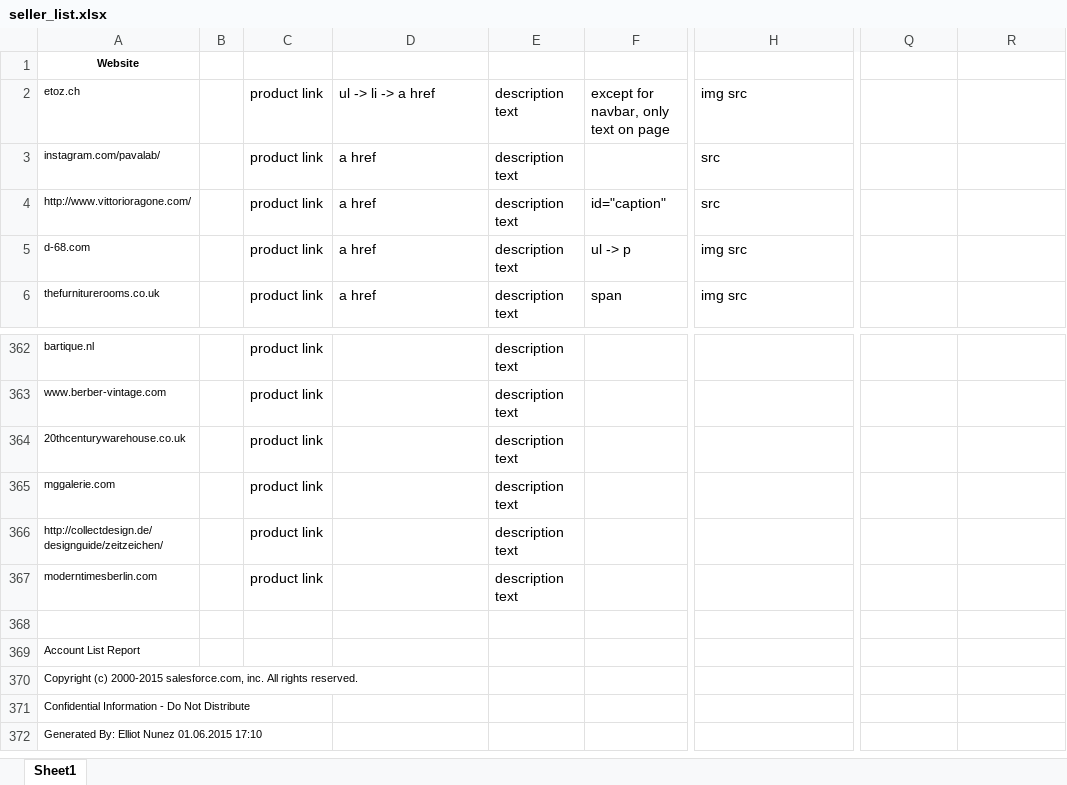
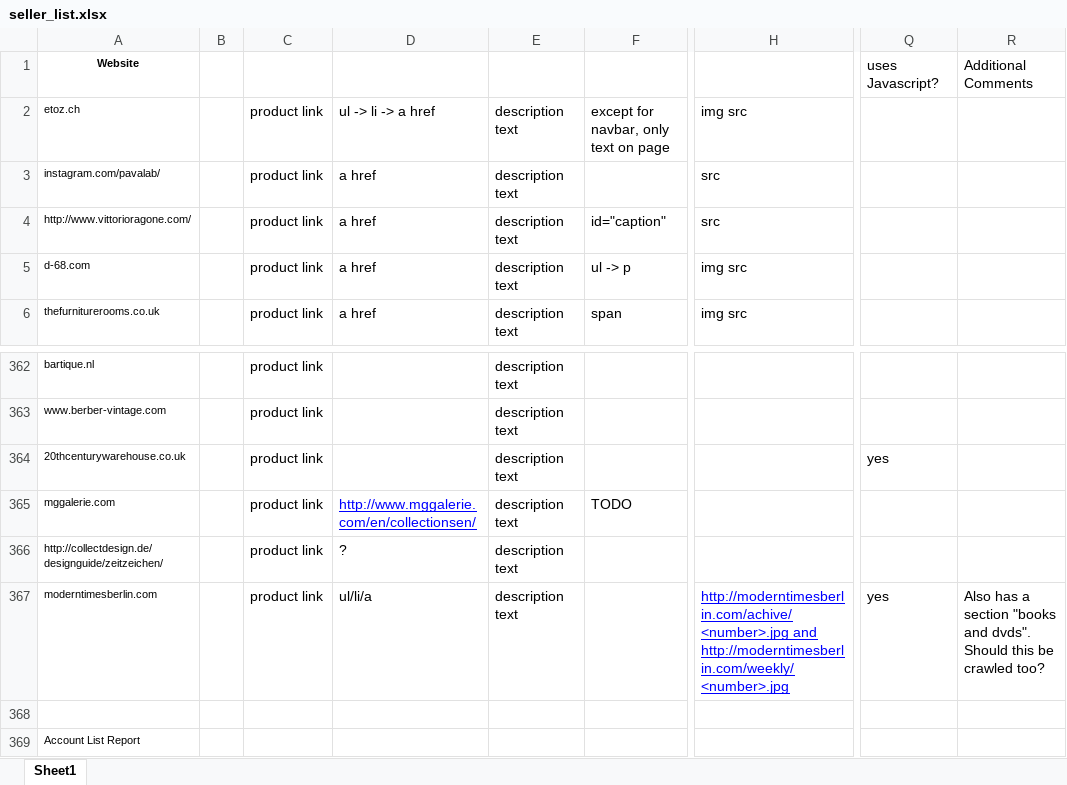
Before and after one commit to pejaab/unstructured-data-crawler, an Excel workbook: seller_list.xlsx, sheet Sheet1, drawn as a sheet; only a part is shown, gaps mark what is left out; the shorter side is filled out with more unchanged rows; values as stored, in another font and other column widths than the file's, no borders; the diff names each change by its address in the sheet, - before the commit and + after, or states it on an @@ line.

Commit message:
Added "Uses Javascript" and "Additional Comments" Column

```diff
--- a/seller_list.xlsx (sheet Sheet1)
+++ b/seller_list.xlsx (sheet Sheet1)
-Q1: (empty)
+Q1: uses Javascript?
-R1: (empty)
+R1: Additional Comments
-Q364: (empty)
+Q364: yes
-D365: (empty)
+D365: http://www.mggalerie.com/en/collectionsen/
-F365: (empty)
+F365: TODO
-D366: (empty)
+D366: ?
-D367: (empty)
+D367: ul/li/a
-H367: (empty)
+H367: http://moderntimesberlin.com/achive/<number>.jpg and http://moderntimesberlin.com/weekly/<number>.jpg
-Q367: (empty)
+Q367: yes
-R367: (empty)
+R367: Also has a section "books and dvds". Should this be crawled too?
```
